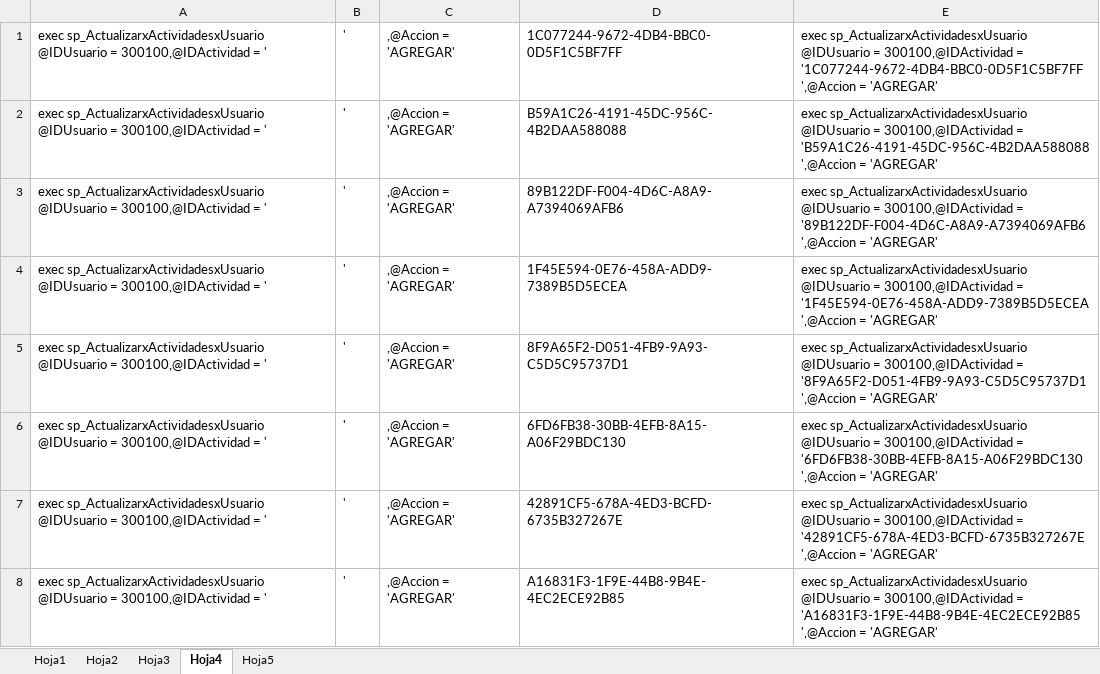
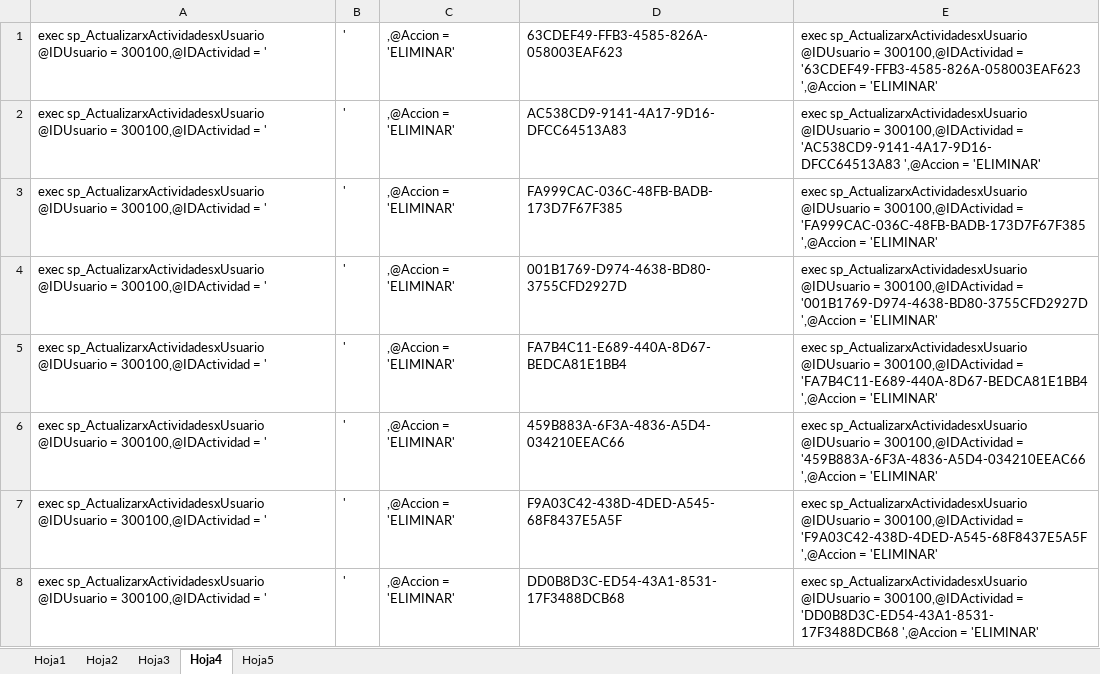
Before and after one commit to DAVEUCH/QUERYS_FLEX_B, an Excel workbook: aquery_insertar_actividades/insertar actividades en perfiles.xlsx, sheet Hoja4, drawn as a sheet; only a part is shown; values as stored, in another font and other column widths than the file's, no borders; the diff covers the shown part only; the diff names each change by its address in the sheet, - before the commit and + after, or states it on an @@ line.

```diff
--- a/aquery_insertar_actividades/insertar actividades en perfiles.xlsx (sheet Hoja4)
+++ b/aquery_insertar_actividades/insertar actividades en perfiles.xlsx (sheet Hoja4)
-C1:C8: ,@Accion = 'AGREGAR'
+C1:C8: ,@Accion = 'ELIMINAR'
-D1: 1C077244-9672-4DB4-BBC0-0D5F1C5BF7FF
+D1: 63CDEF49-FFB3-4585-826A-058003EAF623
-E1: …300100,@IDActividad = '1C077244-9672-4DB4-BBC0-0D5F1C5BF7FF ',@Accion = 'AGREGAR'
+E1: …300100,@IDActividad = '63CDEF49-FFB3-4585-826A-058003EAF623 ',@Accion = 'ELIMINAR'
-D2: B59A1C26-4191-45DC-956C-4B2DAA588088
+D2: AC538CD9-9141-4A17-9D16-DFCC64513A83
-E2: …300100,@IDActividad = 'B59A1C26-4191-45DC-956C-4B2DAA588088 ',@Accion = 'AGREGAR'
+E2: …300100,@IDActividad = 'AC538CD9-9141-4A17-9D16-DFCC64513A83 ',@Accion = 'ELIMINAR'
-D3: 89B122DF-F004-4D6C-A8A9-A7394069AFB6
+D3: FA999CAC-036C-48FB-BADB-173D7F67F385
-E3: …300100,@IDActividad = '89B122DF-F004-4D6C-A8A9-A7394069AFB6 ',@Accion = 'AGREGAR'
+E3: …300100,@IDActividad = 'FA999CAC-036C-48FB-BADB-173D7F67F385 ',@Accion = 'ELIMINAR'
-D4: 1F45E594-0E76-458A-ADD9-7389B5D5ECEA
+D4: 001B1769-D974-4638-BD80-3755CFD2927D
-E4: …300100,@IDActividad = '1F45E594-0E76-458A-ADD9-7389B5D5ECEA ',@Accion = 'AGREGAR'
+E4: …300100,@IDActividad = '001B1769-D974-4638-BD80-3755CFD2927D ',@Accion = 'ELIMINAR'
-D5: 8F9A65F2-D051-4FB9-9A93-C5D5C95737D1
+D5: FA7B4C11-E689-440A-8D67-BEDCA81E1BB4
-E5: …300100,@IDActividad = '8F9A65F2-D051-4FB9-9A93-C5D5C95737D1 ',@Accion = 'AGREGAR'
+E5: …300100,@IDActividad = 'FA7B4C11-E689-440A-8D67-BEDCA81E1BB4 ',@Accion = 'ELIMINAR'
-D6: 6FD6FB38-30BB-4EFB-8A15-A06F29BDC130
+D6: 459B883A-6F3A-4836-A5D4-034210EEAC66
-E6: …300100,@IDActividad = '6FD6FB38-30BB-4EFB-8A15-A06F29BDC130 ',@Accion = 'AGREGAR'
+E6: …300100,@IDActividad = '459B883A-6F3A-4836-A5D4-034210EEAC66 ',@Accion = 'ELIMINAR'
-D7: 42891CF5-678A-4ED3-BCFD-6735B327267E
+D7: F9A03C42-438D-4DED-A545-68F8437E5A5F
-E7: …300100,@IDActividad = '42891CF5-678A-4ED3-BCFD-6735B327267E ',@Accion = 'AGREGAR'
+E7: …300100,@IDActividad = 'F9A03C42-438D-4DED-A545-68F8437E5A5F ',@Accion = 'ELIMINAR'
-D8: A16831F3-1F9E-44B8-9B4E-4EC2ECE92B85
+D8: DD0B8D3C-ED54-43A1-8531-17F3488DCB68
-E8: …300100,@IDActividad = 'A16831F3-1F9E-44B8-9B4E-4EC2ECE92B85 ',@Accion = 'AGREGAR'
+E8: …300100,@IDActividad = 'DD0B8D3C-ED54-43A1-8531-17F3488DCB68 ',@Accion = 'ELIMINAR'
```
Also changed, not shown: other rows of this sheet, 20 other files.
